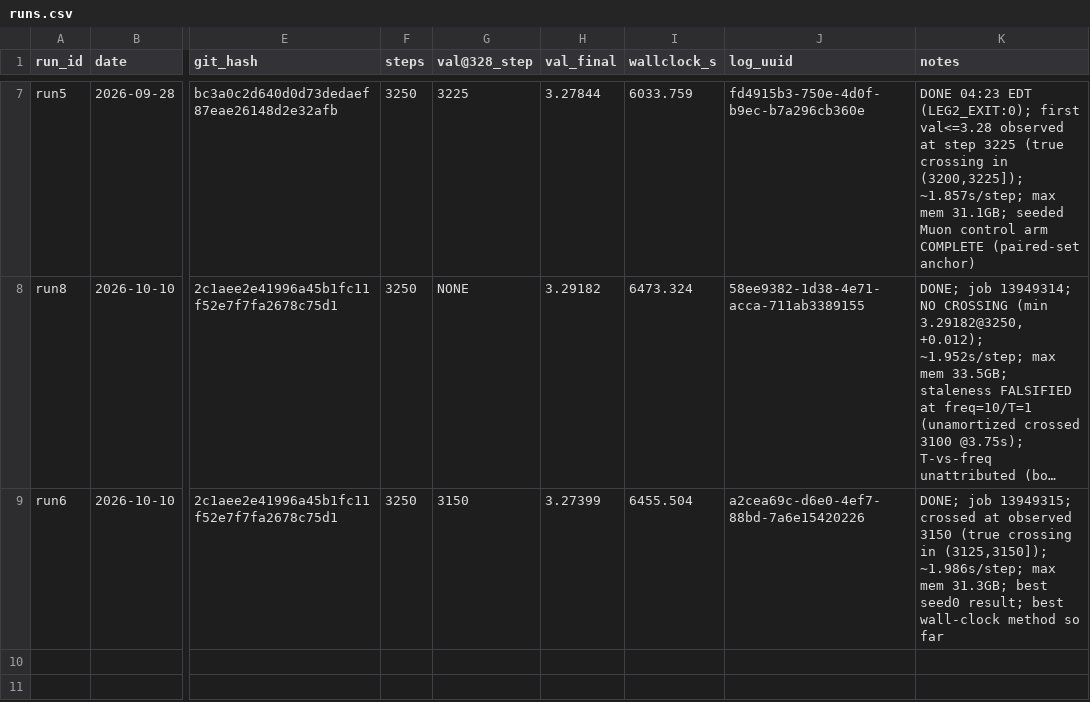
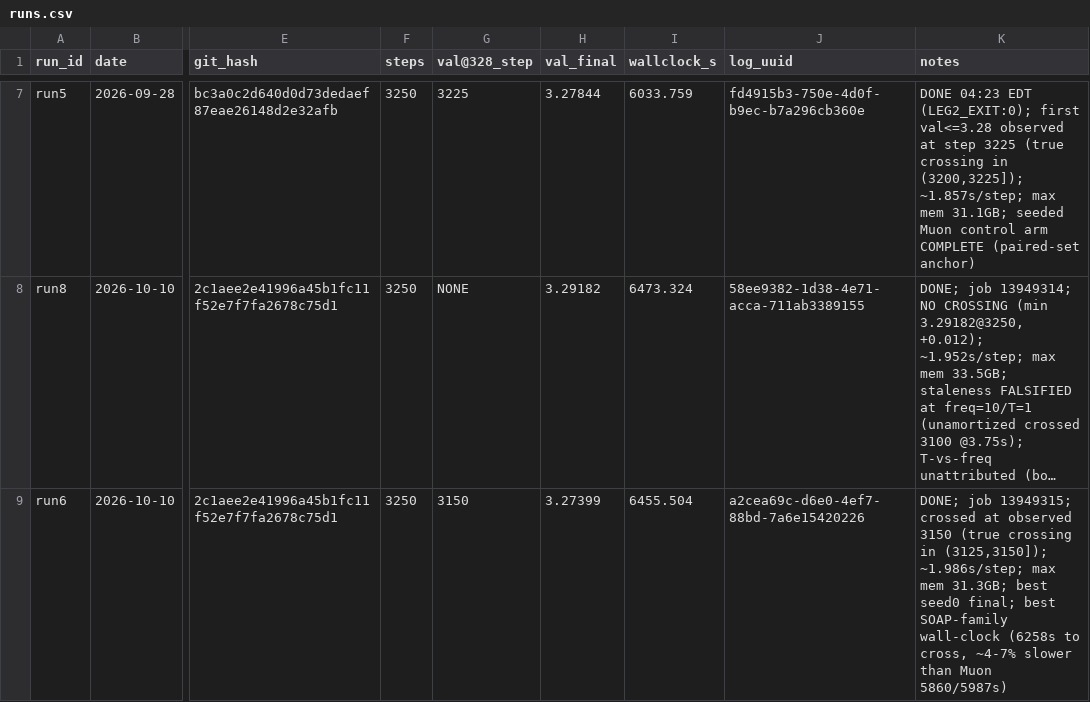
Before and after one commit to ShaunakMoghe/muon-soap-hybrid, a CSV file: runs/runs.csv, drawn as a sheet; only a part is shown, gaps mark what is left out; long unchanged cells end in …; the diff names each change by its address in the sheet, - before the commit and + after, or states it on an @@ line.

Commit message:
Correct COSMOS wall-clock claim (best SOAP-family, ~4-7% slower than Muon); add Liming questions

```diff
--- a/runs/runs.csv
+++ b/runs/runs.csv
-K9 (notes): …best seed0 result; best wall-clock method so far
+K9 (notes): …best seed0 final; best SOAP-family wall-clock (6258s to cross, ~4-7% slower than Muon 5860/5987s)
```
Also changed, not shown: 2 other files.
